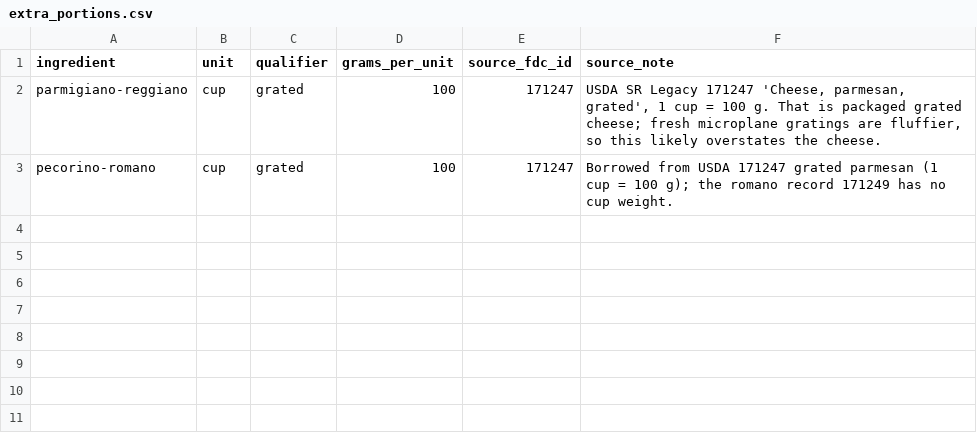
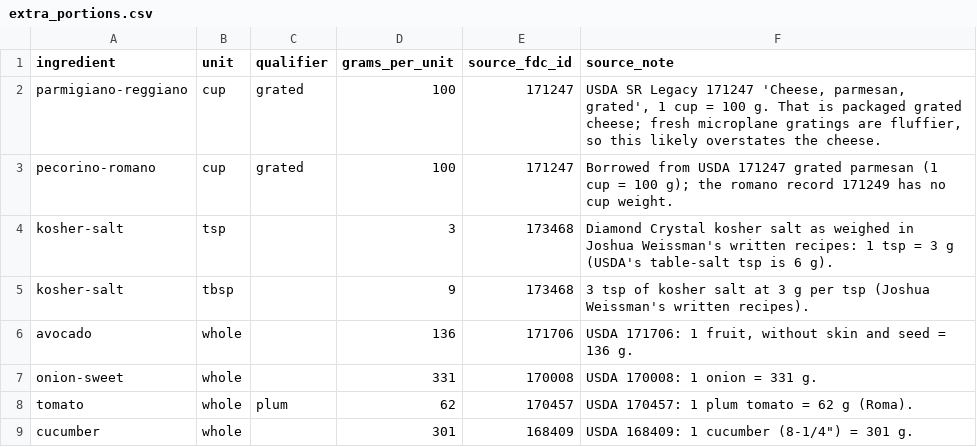
Before and after one commit to aimanyamanie/mealpilot-us, a CSV file: pipeline/extra_portions.csv, drawn as a sheet; the diff names each change by its address in the sheet, - before the commit and + after, or states it on an @@ line.

```diff
--- a/pipeline/extra_portions.csv
+++ b/pipeline/extra_portions.csv
+row 4: kosher-salt | tsp |  | 3 | 173468 | Diamond Crystal kosher salt as weighed in Joshua Weissman's written recipes: 1 tsp = 3 g (USDA's table-salt tsp is 6 g).
+row 5: kosher-salt | tbsp |  | 9 | 173468 | 3 tsp of kosher salt at 3 g per tsp (Joshua Weissman's written recipes).
+row 6: avocado | whole |  | 136 | 171706 | USDA 171706: 1 fruit, without skin and seed = 136 g.
+row 7: onion-sweet | whole |  | 331 | 170008 | USDA 170008: 1 onion = 331 g.
+row 8: tomato | whole | plum | 62 | 170457 | USDA 170457: 1 plum tomato = 62 g (Roma).
+row 9: cucumber | whole |  | 301 | 168409 | USDA 168409: 1 cucumber (8-1/4") = 301 g.
```
Also changed, not shown: pipeline/units.csv, 15 other files.
